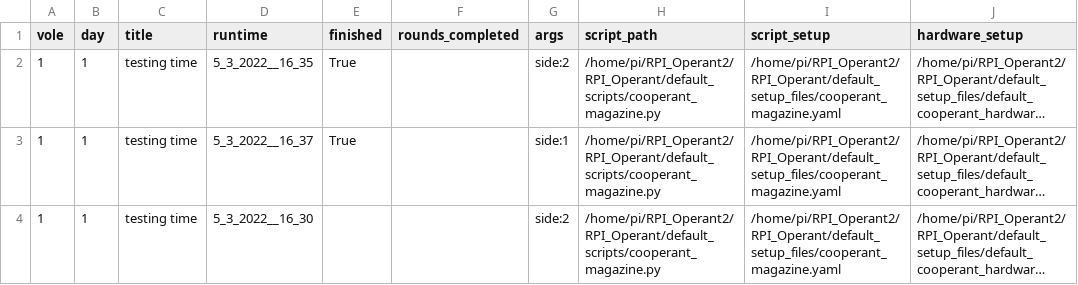
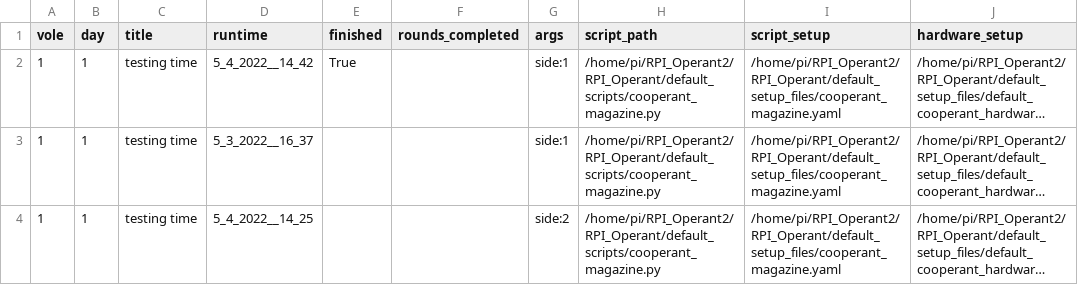
Before and after one commit to dprotter/RPI_Operant2, a CSV file: RPI_Operant/example_csv.csv, drawn as a sheet; long unchanged cells end in …; the diff names each change by its address in the sheet, - before the commit and + after, or states it on an @@ line.

```diff
--- a/RPI_Operant/example_csv.csv
+++ b/RPI_Operant/example_csv.csv
-D2 (runtime): 5_3_2022__16_35
+D2 (runtime): 5_4_2022__14_42
-G2 (args): side:2
+G2 (args): side:1
-E3 (finished): True
+E3 (finished): (empty)
-D4 (runtime): 5_3_2022__16_30
+D4 (runtime): 5_4_2022__14_25
```
Also changed, not shown: 5 other files.
